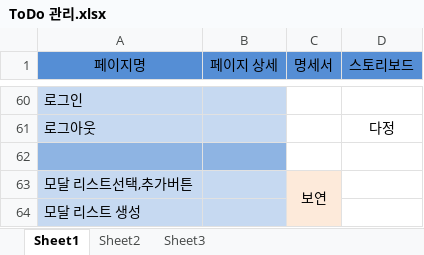
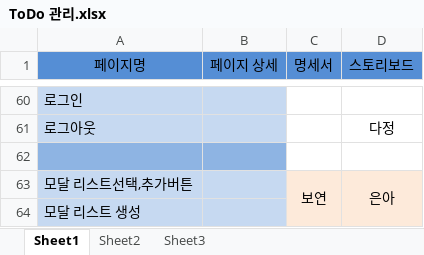
Before and after one commit to uckjae/2TeamFinal, an Excel workbook: doc/ToDo 관리.xlsx, sheet Sheet1, drawn as a sheet; only a part is shown, gaps mark what is left out; values as stored, in another font and other column widths than the file's, no borders; the diff names each change by its address in the sheet, - before the commit and + after, or states it on an @@ line.

Commit message:
no message

```diff
--- a/doc/ToDo 관리.xlsx (sheet Sheet1)
+++ b/doc/ToDo 관리.xlsx (sheet Sheet1)
-D63 (스토리보드): (empty)
+D63 (스토리보드): 은아
-D63:D64 fill: none
+D63:D64 fill: #FDEADA
+D63:D64 merged
```
